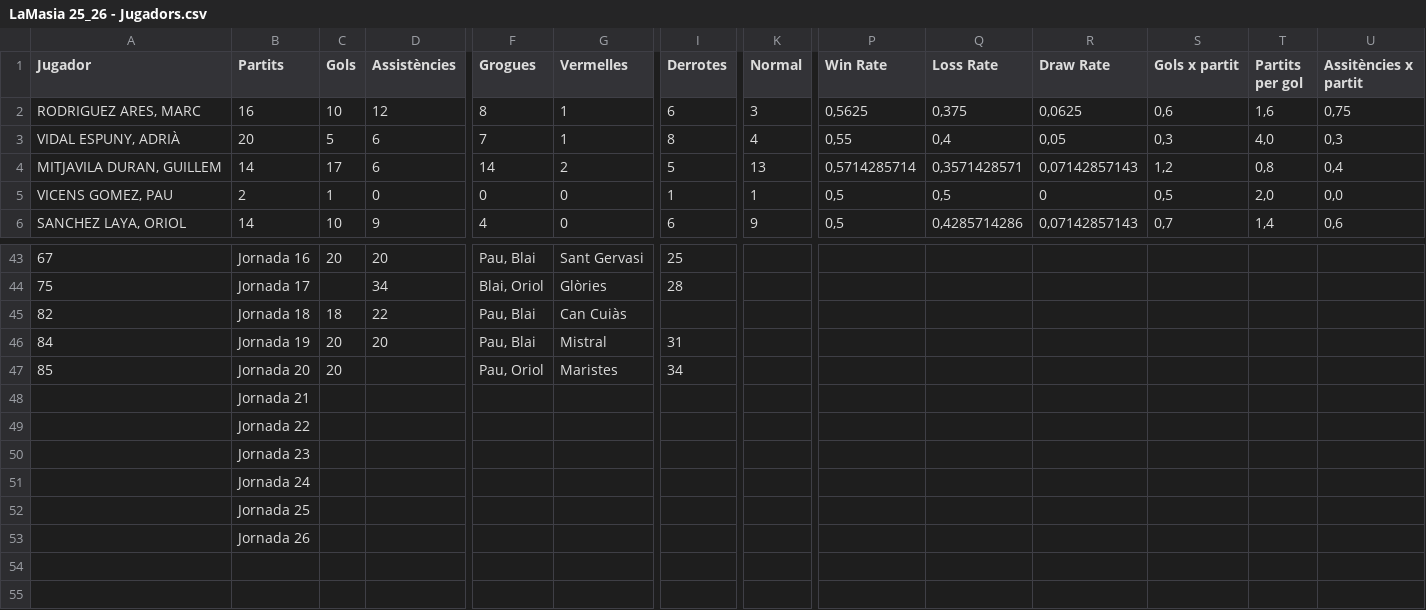
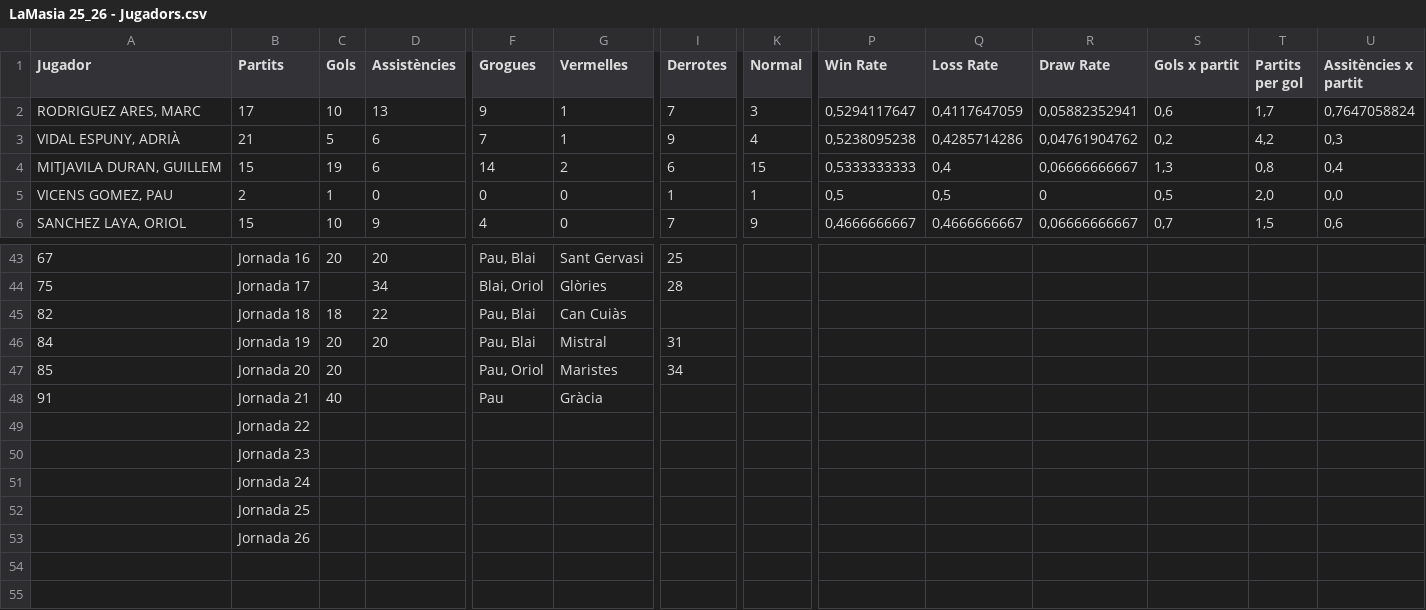
Before and after one commit to Blaieet/CMX-Stats, a CSV file: LaMasia 25_26 - Jugadors.csv, drawn as a sheet; only a part is shown, gaps mark what is left out; removed rows and columns are numbered as before the commit, all else as after; rows hold the shown columns only; the diff covers the shown part only; the diff names each change by its address in the sheet, - before the commit and + after, or states it on an @@ line.

```diff
--- a/LaMasia 25_26 - Jugadors.csv
+++ b/LaMasia 25_26 - Jugadors.csv
-B2 (Partits): 16
+B2 (Partits): 17
-D2 (Assistències): 12
+D2 (Assistències): 13
-F2 (Grogues): 8
+F2 (Grogues): 9
-I2 (Derrotes): 6
+I2 (Derrotes): 7
-P2 (Win Rate): 0,5625
+P2 (Win Rate): 0,5294117647
-Q2 (Loss Rate): 0,375
+Q2 (Loss Rate): 0,4117647059
-R2 (Draw Rate): 0,0625
+R2 (Draw Rate): 0,05882352941
-T2 (Partits per gol): 1,6
+T2 (Partits per gol): 1,7
-U2 (Assitències x partit): 0,75
+U2 (Assitències x partit): 0,7647058824
-B3 (Partits): 20
+B3 (Partits): 21
-I3 (Derrotes): 8
+I3 (Derrotes): 9
-P3 (Win Rate): 0,55
+P3 (Win Rate): 0,5238095238
-Q3 (Loss Rate): 0,4
+Q3 (Loss Rate): 0,4285714286
-R3 (Draw Rate): 0,05
+R3 (Draw Rate): 0,04761904762
-S3 (Gols x partit): 0,3
+S3 (Gols x partit): 0,2
-T3 (Partits per gol): 4,0
+T3 (Partits per gol): 4,2
-B4 (Partits): 14
+B4 (Partits): 15
-C4 (Gols): 17
+C4 (Gols): 19
-I4 (Derrotes): 5
+I4 (Derrotes): 6
-K4 (Normal): 13
+K4 (Normal): 15
-P4 (Win Rate): 0,5714285714
+P4 (Win Rate): 0,5333333333
-Q4 (Loss Rate): 0,3571428571
+Q4 (Loss Rate): 0,4
-R4 (Draw Rate): 0,07142857143
+R4 (Draw Rate): 0,06666666667
-S4 (Gols x partit): 1,2
+S4 (Gols x partit): 1,3
-B6 (Partits): 14
+B6 (Partits): 15
-I6 (Derrotes): 6
+I6 (Derrotes): 7
-P6 (Win Rate): 0,5
+P6 (Win Rate): 0,4666666667
-Q6 (Loss Rate): 0,4285714286
+Q6 (Loss Rate): 0,4666666667
-R6 (Draw Rate): 0,07142857143
+R6 (Draw Rate): 0,06666666667
-T6 (Partits per gol): 1,4
+T6 (Partits per gol): 1,5
-row 48:  | Jornada 21
+row 48: 91 | Jornada 21 | 40 |  | Pau | Gràcia
```
Also changed, not shown: 57 edited cells elsewhere in this file, Còpia de LaMasia 25_26 - Jornades.csv, 15 other files.
